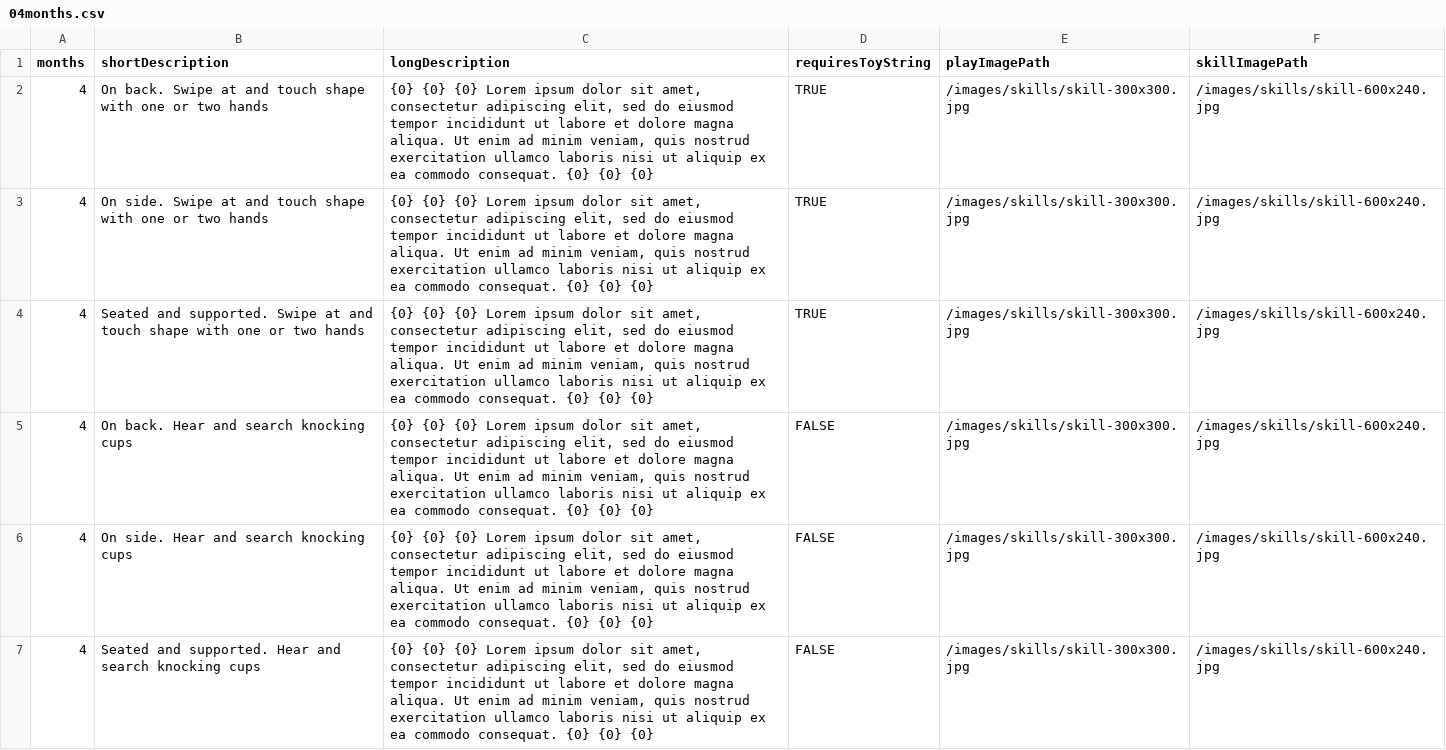
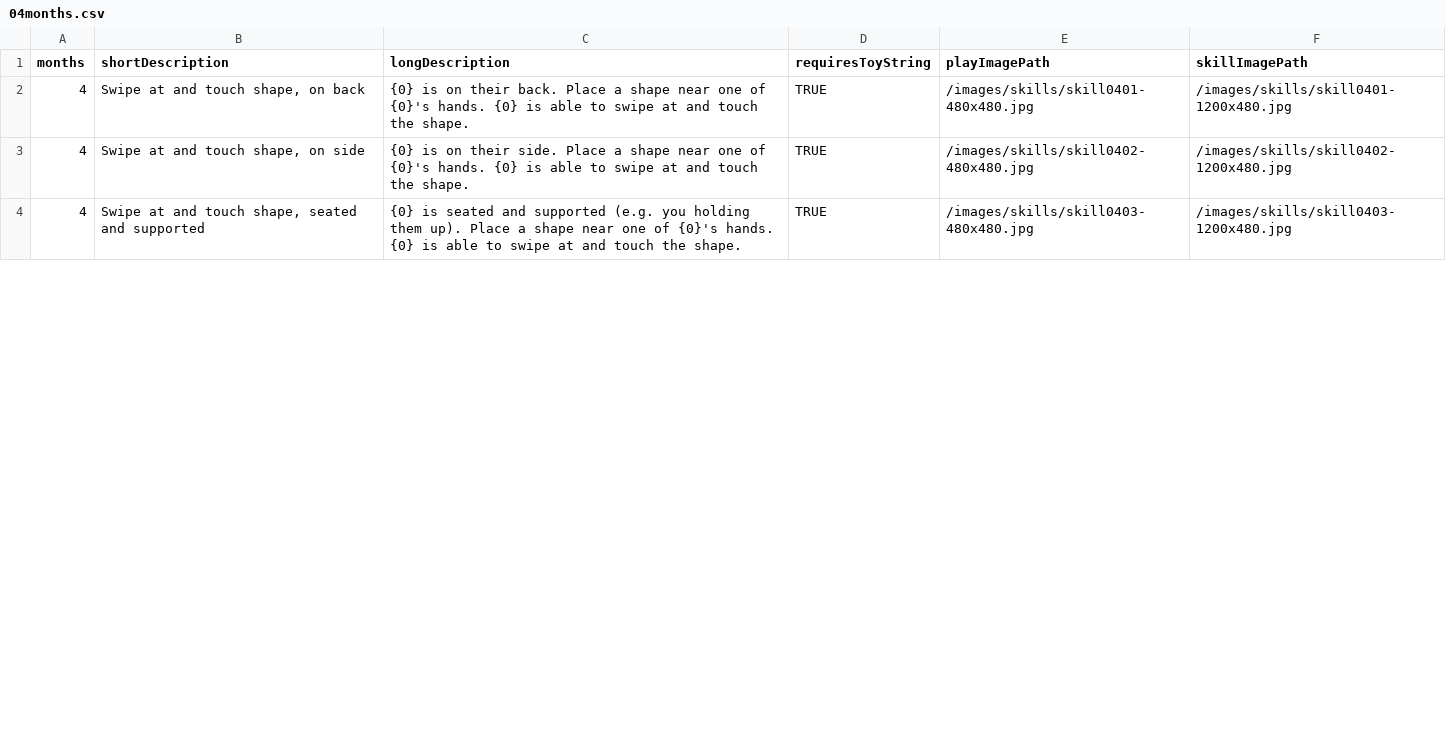
Before and after one commit to victorwu416/playbud, a CSV file: config-instructions-data/04months.csv, drawn as a sheet; only a part is shown; the diff covers the shown part only.

```diff
--- a/config-instructions-data/04months.csv
+++ b/config-instructions-data/04months.csv
@@ -1,7 +1,4 @@
 months,shortDescription,longDescription,requiresToyString,playImagePath,skillImagePath
-4,On back. Swipe at and touch shape with one or two hands,"{0} {0} {0} Lorem ipsum dolor sit amet, consectetur adipiscing elit, sed do eiusmod tempor incididunt ut labore et dolore magna aliqua. Ut enim ad minim veniam, quis nostrud exercitation ullamco laboris nisi ut aliquip ex ea commodo consequat. {0} {0} {0}",TRUE,/images/skills/skill-300x300.jpg,/images/skills/skill-600x240.jpg
-4,On side. Swipe at and touch shape with one or two hands,"{0} {0} {0} Lorem ipsum dolor sit amet, consectetur adipiscing elit, sed do eiusmod tempor incididunt ut labore et dolore magna aliqua. Ut enim ad minim veniam, quis nostrud exercitation ullamco laboris nisi ut aliquip ex ea commodo consequat. {0} {0} {0}",TRUE,/images/skills/skill-300x300.jpg,/images/skills/skill-600x240.jpg
-4,Seated and supported. Swipe at and touch shape with one or two hands,"{0} {0} {0} Lorem ipsum dolor sit amet, consectetur adipiscing elit, sed do eiusmod tempor incididunt ut labore et dolore magna aliqua. Ut enim ad minim veniam, quis nostrud exercitation ullamco laboris nisi ut aliquip ex ea commodo consequat. {0} {0} {0}",TRUE,/images/skills/skill-300x300.jpg,/images/skills/skill-600x240.jpg
-4,On back. Hear and search knocking cups,"{0} {0} {0} Lorem ipsum dolor sit amet, consectetur adipiscing elit, sed do eiusmod tempor incididunt ut labore et dolore magna aliqua. Ut enim ad minim veniam, quis nostrud exercitation ullamco laboris nisi ut aliquip ex ea commodo consequat. {0} {0} {0}",FALSE,/images/skills/skill-300x300.jpg,/images/skills/skill-600x240.jpg
-4,On side. Hear and search knocking cups,"{0} {0} {0} Lorem ipsum dolor sit amet, consectetur adipiscing elit, sed do eiusmod tempor incididunt ut labore et dolore magna aliqua. Ut enim ad minim veniam, quis nostrud exercitation ullamco laboris nisi ut aliquip ex ea commodo consequat. {0} {0} {0}",FALSE,/images/skills/skill-300x300.jpg,/images/skills/skill-600x240.jpg
-4,Seated and supported. Hear and search knocking cups,"{0} {0} {0} Lorem ipsum dolor sit amet, consectetur adipiscing elit, sed do eiusmod tempor incididunt ut labore et dolore magna aliqua. Ut enim ad minim veniam, quis nostrud exercitation ullamco laboris nisi ut aliquip ex ea commodo consequat. {0} {0} {0}",FALSE,/images/skills/skill-300x300.jpg,/images/skills/skill-600x240.jpg
+4,"Swipe at and touch shape, on back",{0} is on their back. Place a shape near one of {0}'s hands. {0} is able to swipe at and touch the shape.,TRUE,/images/skills/skill0401-480x480.jpg,/images/skills/skill0401-1200x480.jpg
+4,"Swipe at and touch shape, on side",{0} is on their side. Place a shape near one of {0}'s hands. {0} is able to swipe at and touch the shape.,TRUE,/images/skills/skill0402-480x480.jpg,/images/skills/skill0402-1200x480.jpg
+4,"Swipe at and touch shape, seated and supported",{0} is seated and supported (e.g. you holding them up). Place a shape near one of {0}'s hands. {0} is able to swipe at and touch the shape.,TRUE,/images/skills/skill0403-480x480.jpg,/images/skills/skill0403-1200x480.jpg
```
Also changed, not shown: 5 added rows, 3 removed rows and 32 edited cells elsewhere in this file, config-instructions-data/03months.csv, config-instructions-data/05months.csv, 26 other files.
